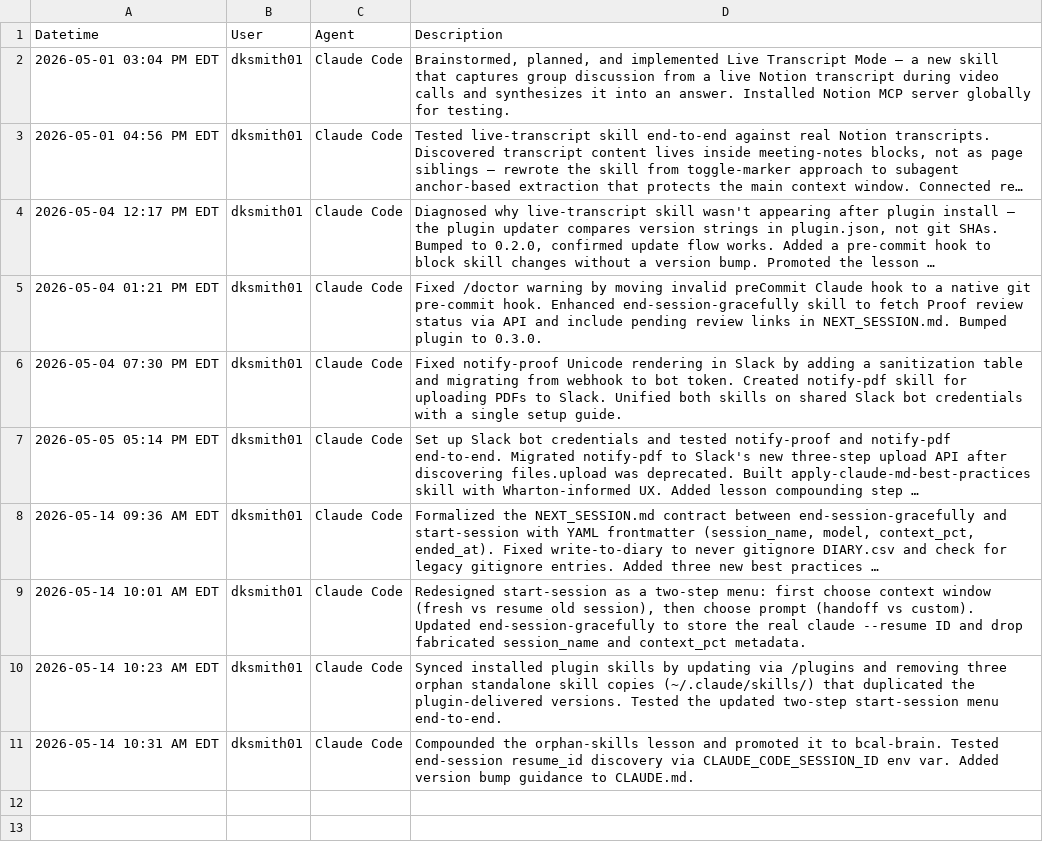
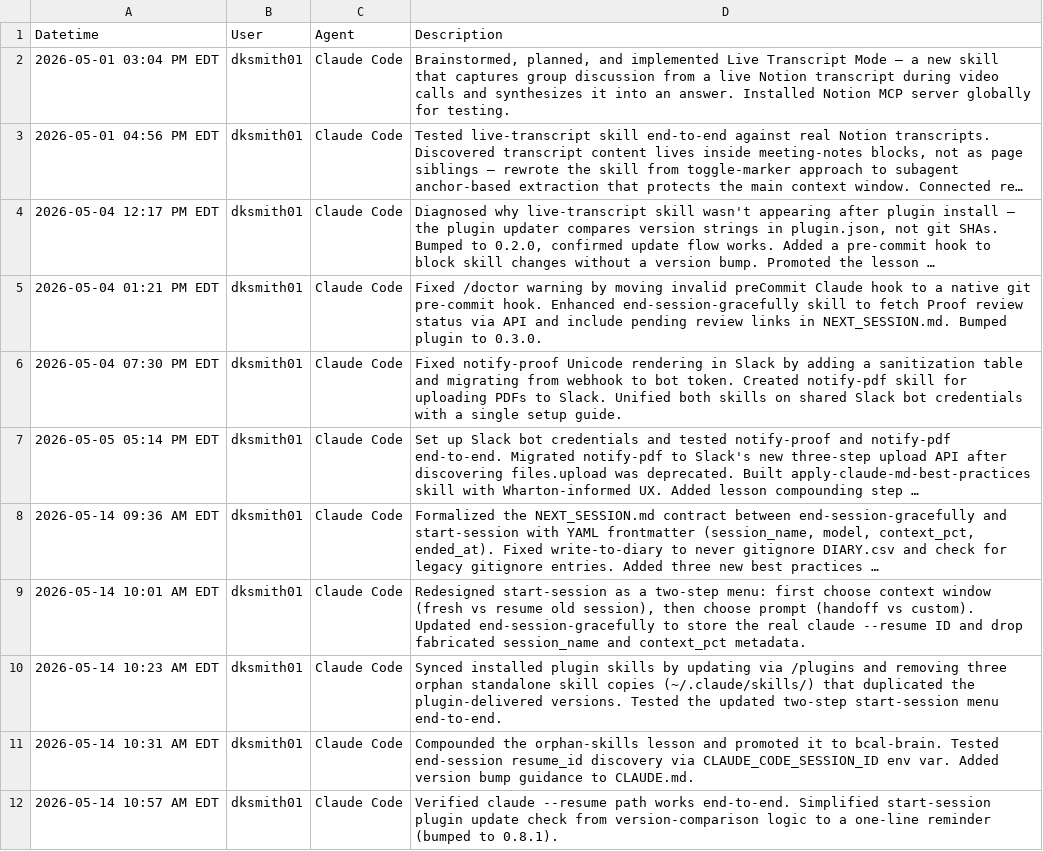
Before and after one commit to blue-collar-ai-labs/bcal-workflow, a CSV file: DIARY.csv, drawn as a sheet; long unchanged cells end in …; the diff names each change by its address in the sheet, - before the commit and + after, or states it on an @@ line.

```diff
--- a/DIARY.csv
+++ b/DIARY.csv
+row 12: 2026-05-14 10:57 AM EDT | dksmith01 | Claude Code | Verified claude --resume path works end-to-end. Simplified start-session plugin update check from version-comparison logic to a one-line reminder (bumped to 0.8.1).
```
Also changed, not shown: 1 other file.
